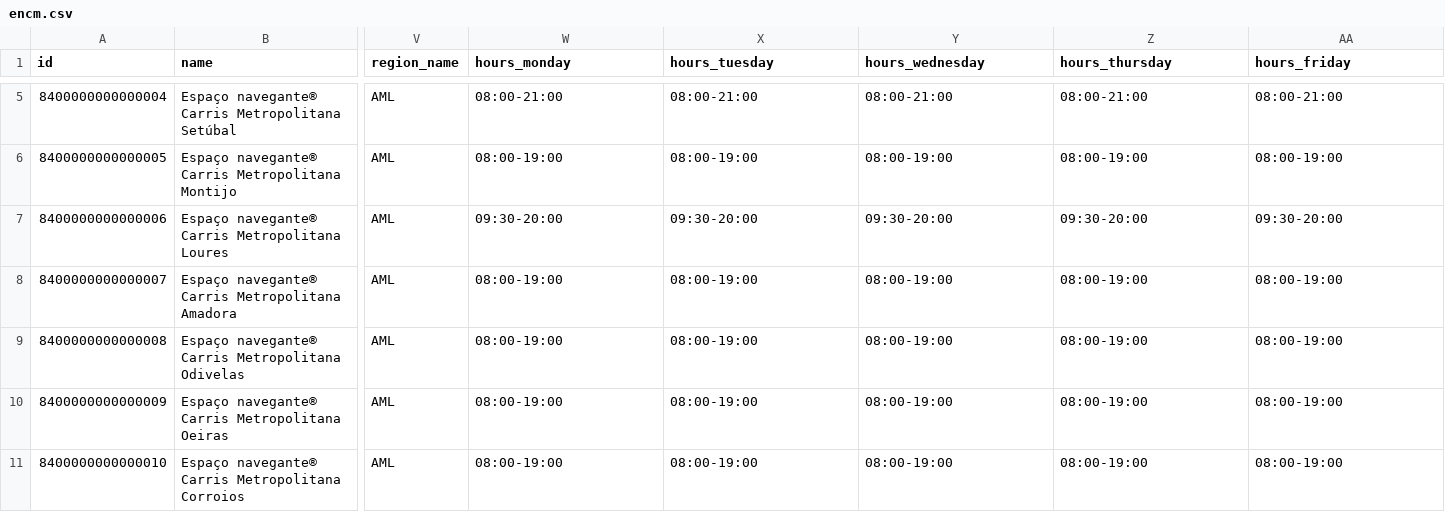
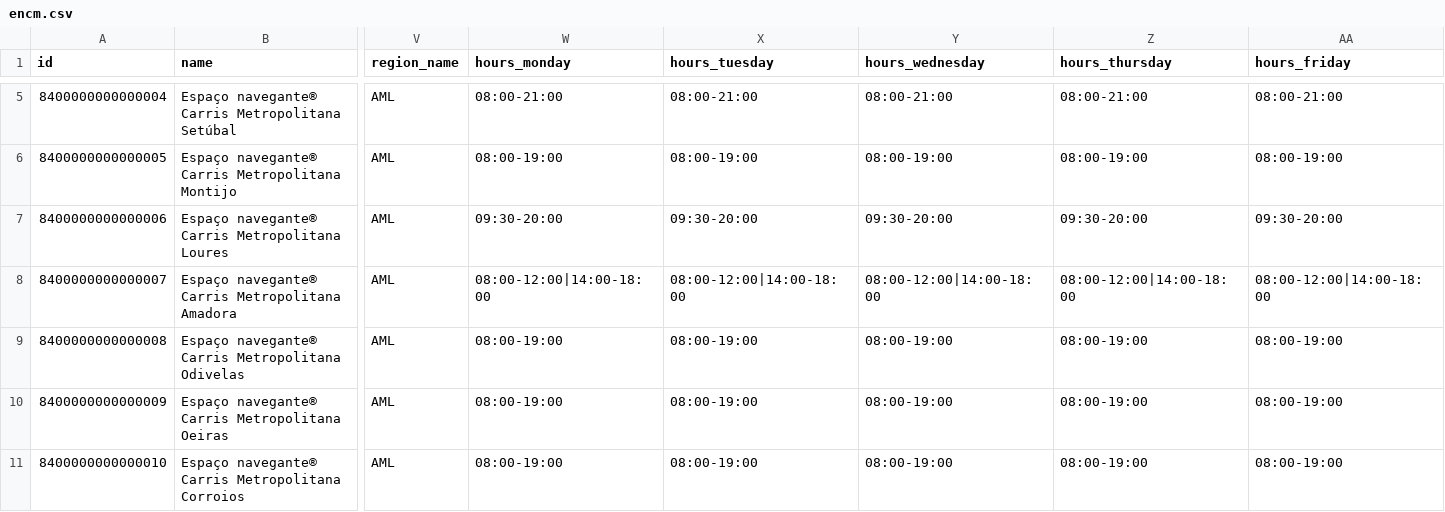
Before and after one commit to carrismetropolitana/datasets, a CSV file: facilities/encm/encm.csv, drawn as a sheet; only a part is shown, gaps mark what is left out; the diff names each change by its address in the sheet, - before the commit and + after, or states it on an @@ line.

Commit message:
Schedule fix

```diff
--- a/facilities/encm/encm.csv
+++ b/facilities/encm/encm.csv
-W8 (hours_monday): 08:00-19:00
+W8 (hours_monday): 08:00-12:00|14:00-18:00
-X8 (hours_tuesday): 08:00-19:00
+X8 (hours_tuesday): 08:00-12:00|14:00-18:00
-Y8 (hours_wednesday): 08:00-19:00
+Y8 (hours_wednesday): 08:00-12:00|14:00-18:00
-Z8 (hours_thursday): 08:00-19:00
+Z8 (hours_thursday): 08:00-12:00|14:00-18:00
-AA8 (hours_friday): 08:00-19:00
+AA8 (hours_friday): 08:00-12:00|14:00-18:00
```
